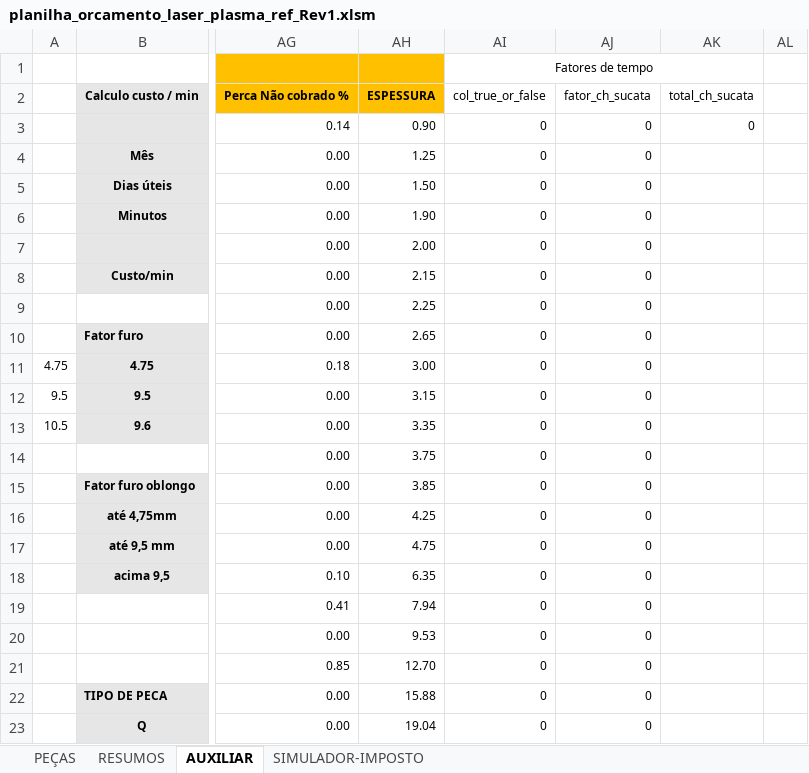
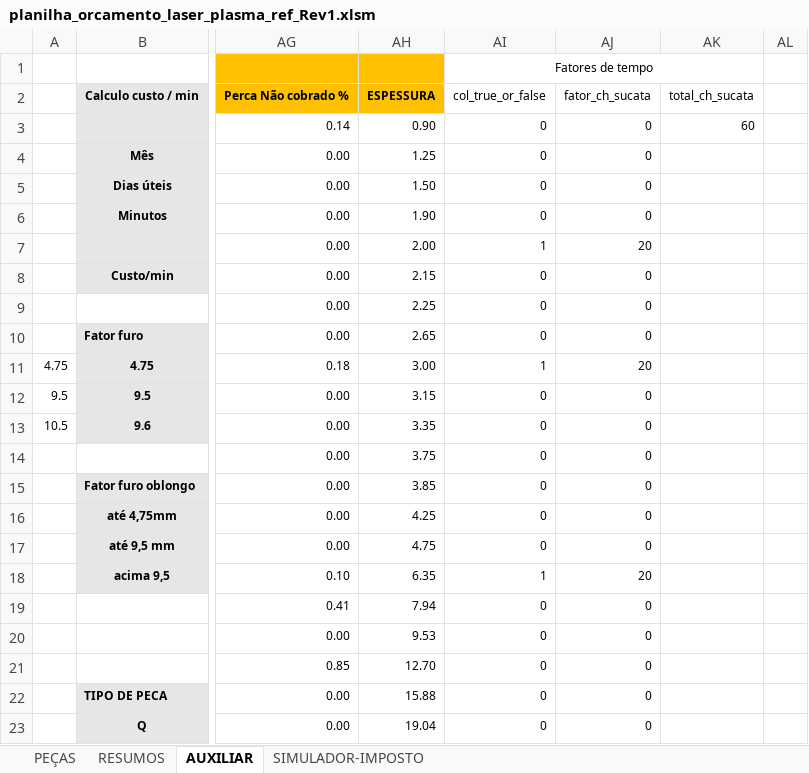
Before and after one commit to zuckalez0-oss/dbx-v3-desktop, an Excel workbook: planilha_orcamento_laser_plasma_ref_Rev1.xlsm, sheet AUXILIAR, drawn as a sheet; only a part is shown, gaps mark what is left out; values as stored, in another font and other column widths than the file's, no borders; the diff names each change by its address in the sheet, - before the commit and + after, or states it on an @@ line.

```diff
--- a/planilha_orcamento_laser_plasma_ref_Rev1.xlsm (sheet AUXILIAR)
+++ b/planilha_orcamento_laser_plasma_ref_Rev1.xlsm (sheet AUXILIAR)
-AK3: 0
+AK3: 60
-AI7: 0
+AI7: 1
-AJ7: 0
+AJ7: 20
-AI11: 0
+AI11: 1
-AJ11: 0
+AJ11: 20
-AI18: 0
+AI18: 1
-AJ18: 0
+AJ18: 20
```
Also changed, not shown: sheet PEÇAS, sheet RESUMOS.
